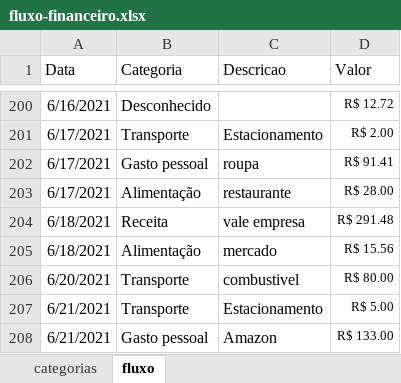
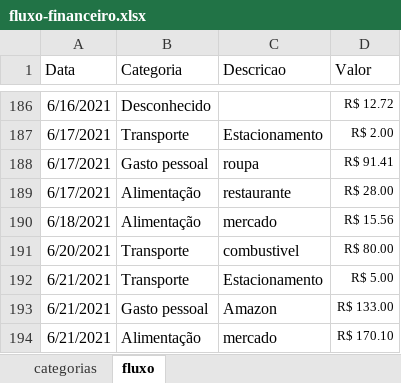
Before and after one commit to chandreatti/anti-debt, an Excel workbook: data/fluxo-financeiro.xlsx, sheet fluxo, drawn as a sheet; only a part is shown, gaps mark what is left out; the shorter side is filled out with more unchanged rows; values as stored, in another font and other column widths than the file's, no borders; table styles not drawn; the diff covers the shown part only; the diff names each change by its address in the sheet, - before the commit and + after, or states it on an @@ line.

```diff
--- a/data/fluxo-financeiro.xlsx (sheet fluxo)
+++ b/data/fluxo-financeiro.xlsx (sheet fluxo)
-row 204: 6/18/2021 | Receita | vale empresa | R$ 291.48
```
Also changed, not shown: 14 removed rows elsewhere in this sheet, sheet categorias.
